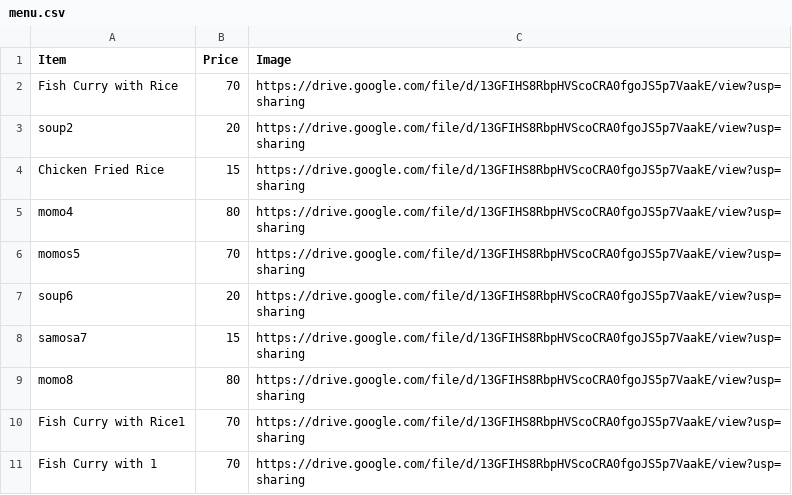
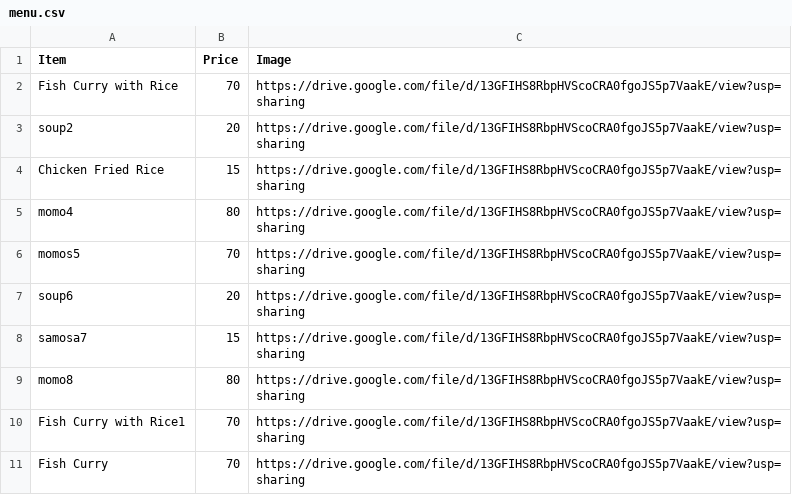
Before and after one commit to campus000/payment-app, a CSV file: menu.csv, drawn as a sheet.

Commit message:
Update menu.csv

```diff
--- a/menu.csv
+++ b/menu.csv
@@ -10,2 +10,2 @@ momo8,80,https://drive.google.com/file/d/13GFIHS8RbpHVScoCRA0fgoJS5p7VaakE/view?
 Fish Curry with Rice1,70,https://drive.google.com/file/d/13GFIHS8RbpHVScoCRA0fgoJS5p7VaakE/view?usp=sharing
-Fish Curry with 1,70,https://drive.google.com/file/d/13GFIHS8RbpHVScoCRA0fgoJS5p7VaakE/view?usp=sharing
+Fish Curry,70,https://drive.google.com/file/d/13GFIHS8RbpHVScoCRA0fgoJS5p7VaakE/view?usp=sharing
```
